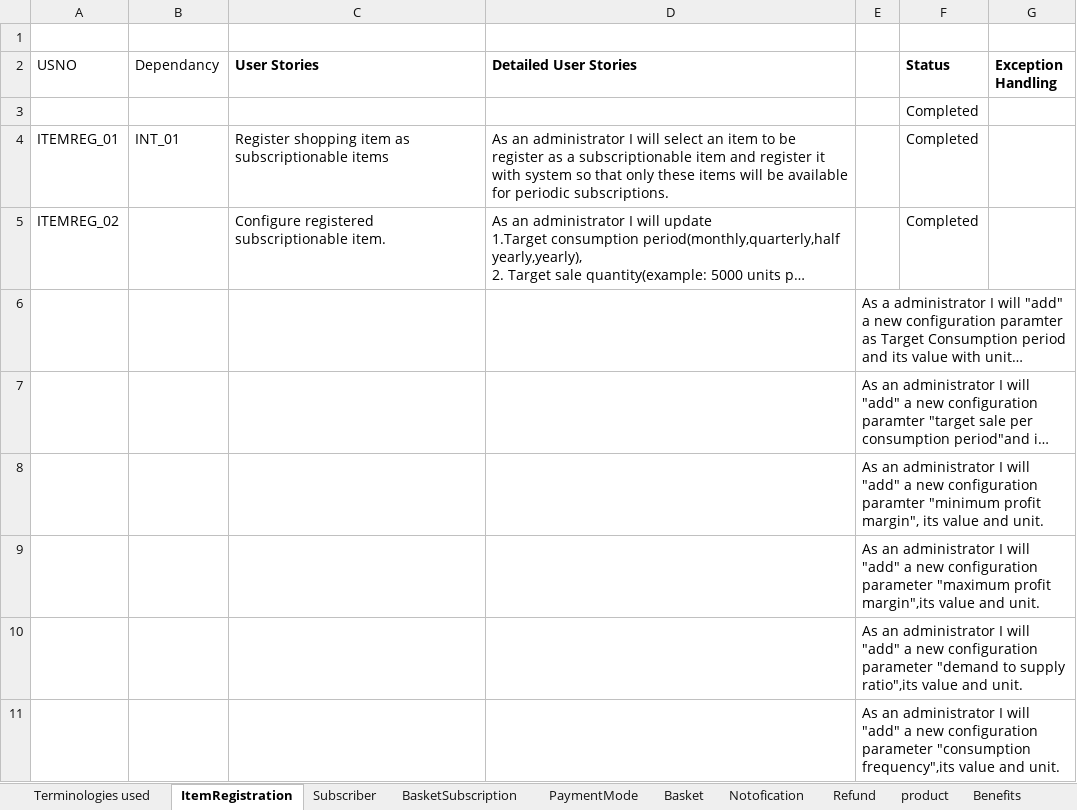
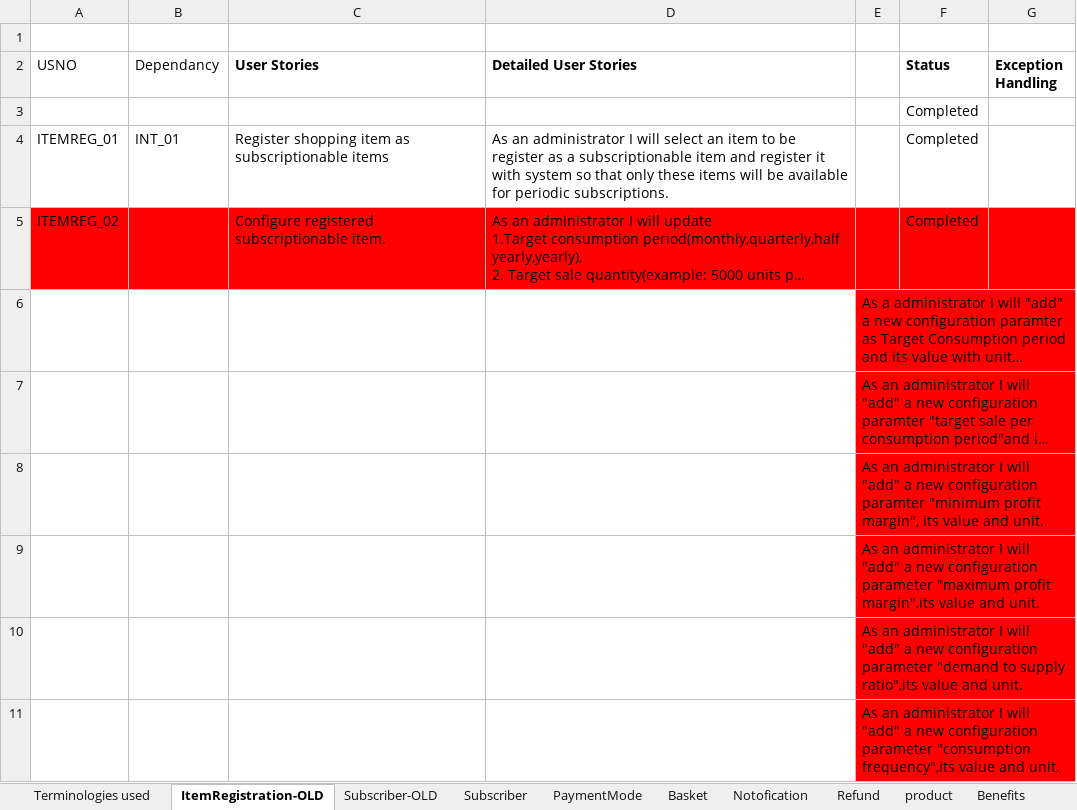
Before and after one commit to soukhyak26/MegaProject, an Excel workbook: documentation/requirements/SubscriptionRequirements_v0.003.xlsx, sheet ItemRegistration-OLD, drawn as a sheet; long unchanged cells end in …; values as stored, in another font and other column widths than the file's, no borders; the diff names each change by its address in the sheet, - before the commit and + after, or states it on an @@ line.

Commit message:
Merged ItemRegistration and Product. Merged Subscriber and BasketSubscription. OLD Sheets not yet deleted.

```diff
--- a/documentation/requirements/SubscriptionRequirements_v0.003.xlsx (sheet ItemRegistration-OLD)
+++ b/documentation/requirements/SubscriptionRequirements_v0.003.xlsx (sheet ItemRegistration-OLD)
-sheet tab: ItemRegistration
+sheet tab: ItemRegistration-OLD
-sheet tab: BasketSubscription
+sheet tab: Subscriber-OLD
-A5:G5 fill: none
+A5:G5 fill: #FF0000
-E6:E11 fill: none
+E6:E11 fill: #FF0000
```
Also changed, not shown: sheet Subscriber, sheet product.
